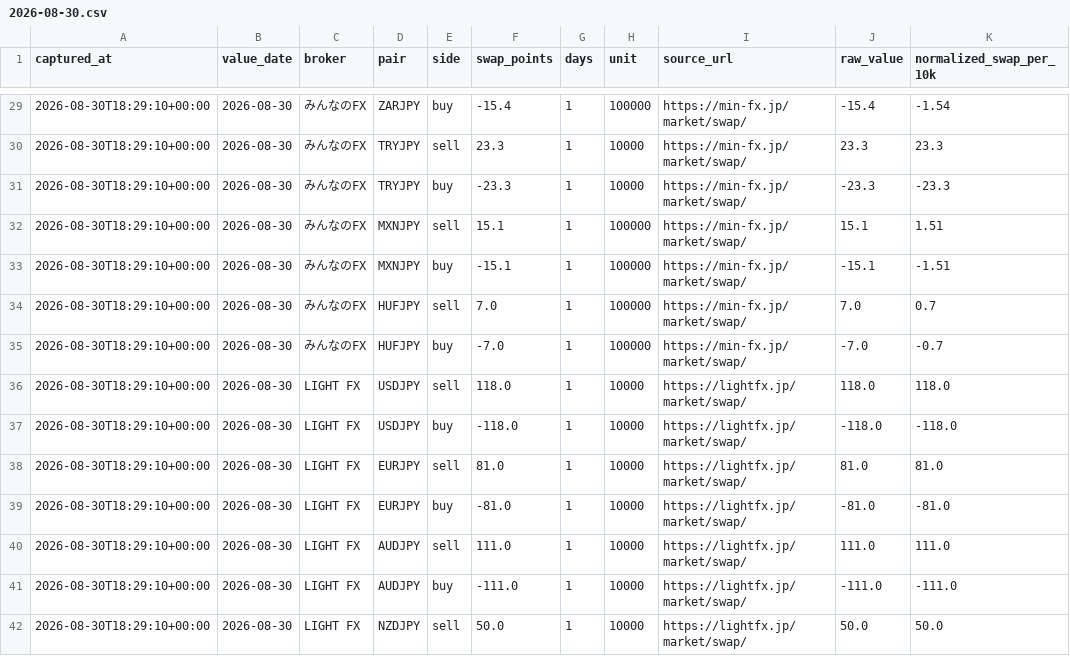
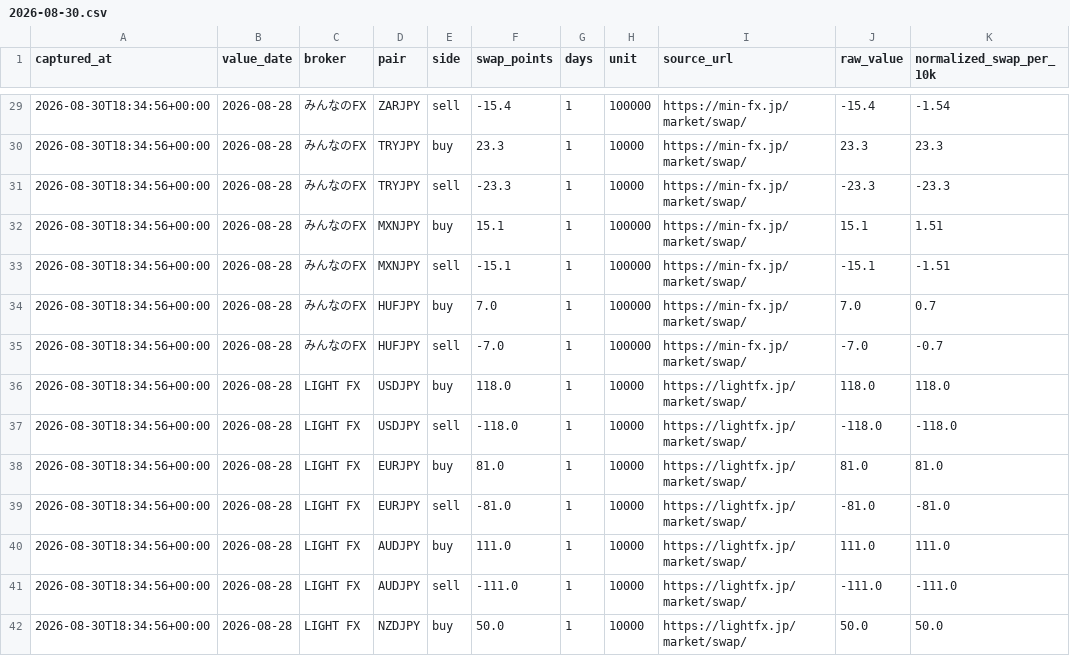
Before and after one commit to ProtChan/kawaii-lab-stats, a CSV file: public/fx-swap-watch/data/daily/2026-08-30.csv, drawn as a sheet; only a part is shown, gaps mark what is left out; the diff covers the shown part only; the diff names each change by its address in the sheet, - before the commit and + after, or states it on an @@ line.

```diff
--- a/public/fx-swap-watch/data/daily/2026-08-30.csv
+++ b/public/fx-swap-watch/data/daily/2026-08-30.csv
-A29:A42 (captured_at): 2026-08-30T18:29:10+00:00
+A29:A42 (captured_at): 2026-08-30T18:34:56+00:00
-B29:B42 (value_date): 2026-08-30
+B29:B42 (value_date): 2026-08-28
-E29 (side): buy
+E29 (side): sell
-E30 (side): sell
+E30 (side): buy
-E31 (side): buy
+E31 (side): sell
-E32 (side): sell
+E32 (side): buy
-E33 (side): buy
+E33 (side): sell
-E34 (side): sell
+E34 (side): buy
-E35 (side): buy
+E35 (side): sell
-E36 (side): sell
+E36 (side): buy
-E37 (side): buy
+E37 (side): sell
-E38 (side): sell
+E38 (side): buy
-E39 (side): buy
+E39 (side): sell
-E40 (side): sell
+E40 (side): buy
-E41 (side): buy
+E41 (side): sell
-E42 (side): sell
+E42 (side): buy
```
Also changed, not shown: 90 edited cells elsewhere in this file, 2 other files.
